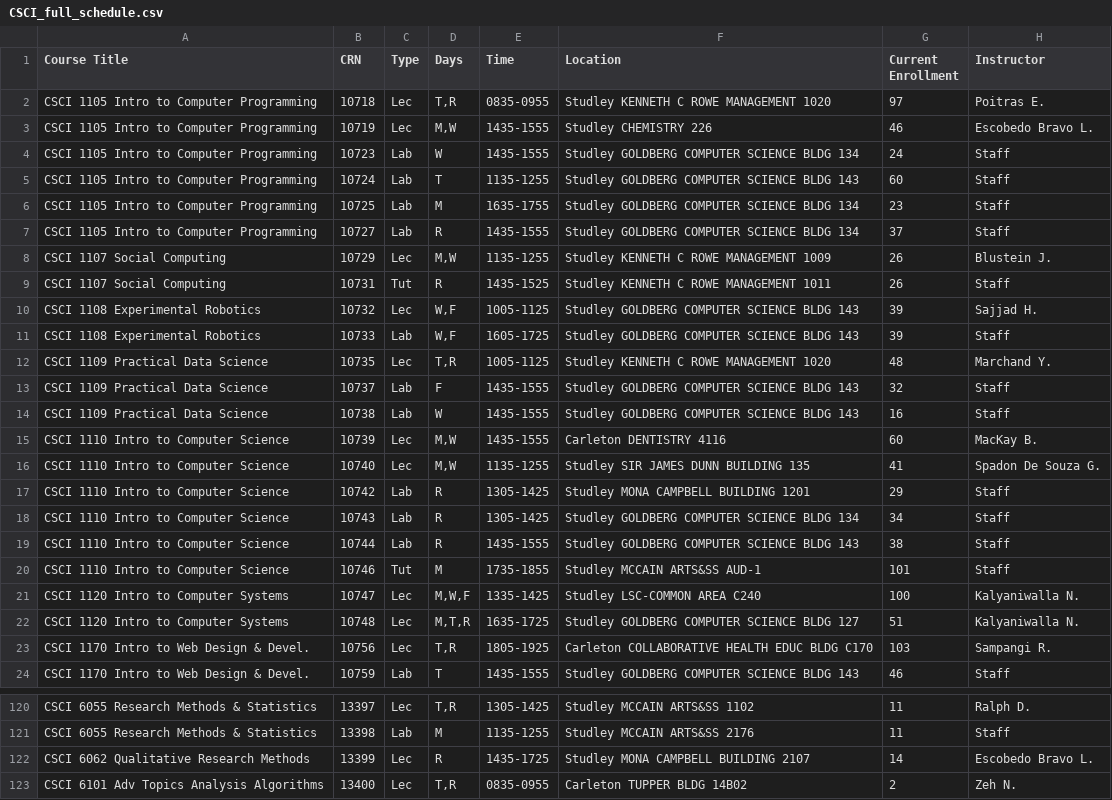
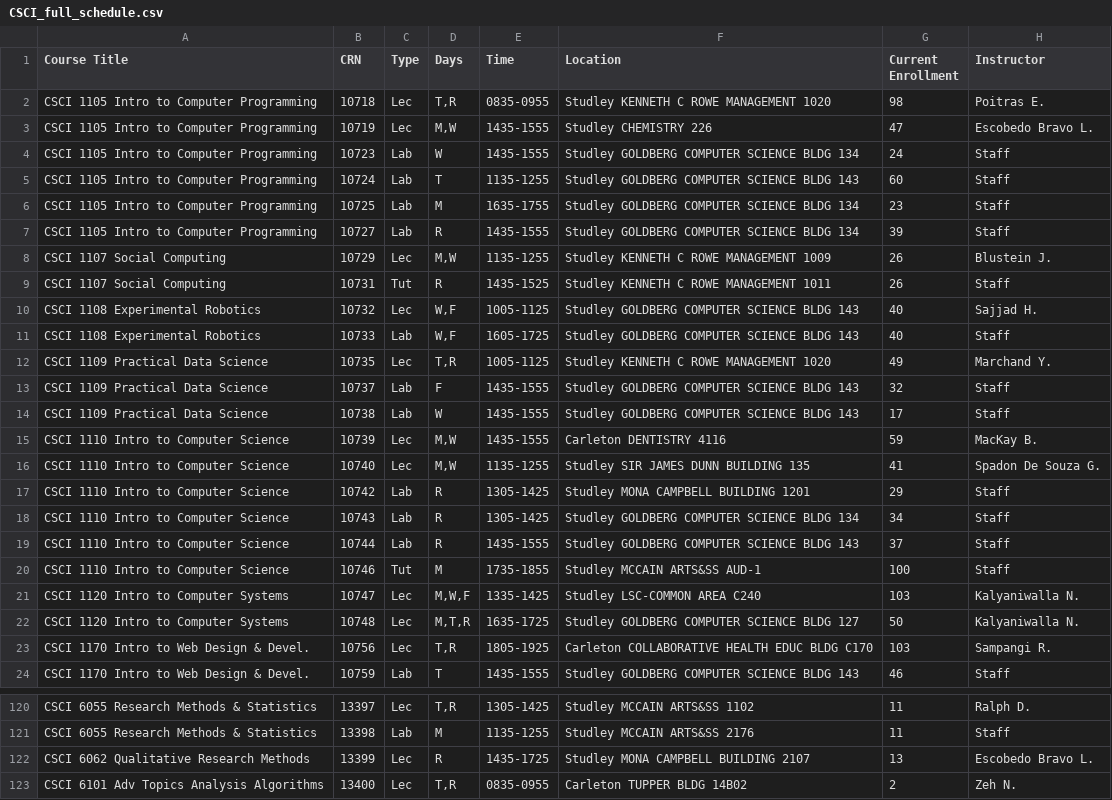
Before and after one commit to SarahKilford/csci-schedule-dashboard, a CSV file: data/CSCI_full_schedule.csv, drawn as a sheet; only a part is shown, gaps mark what is left out; the diff covers the shown part only.

```diff
--- a/data/CSCI_full_schedule.csv
+++ b/data/CSCI_full_schedule.csv
@@ -1,4 +1,4 @@
 Course Title,CRN,Type,Days,Time,Location,Current Enrollment,Instructor
-CSCI 1105 Intro to Computer Programming,10718,Lec,"T,R",0835-0955,Studley KENNETH C ROWE MANAGEMENT 1020,97,Poitras E.
-CSCI 1105 Intro to Computer Programming,10719,Lec,"M,W",1435-1555,Studley CHEMISTRY 226,46,Escobedo Bravo L.
+CSCI 1105 Intro to Computer Programming,10718,Lec,"T,R",0835-0955,Studley KENNETH C ROWE MANAGEMENT 1020,98,Poitras E.
+CSCI 1105 Intro to Computer Programming,10719,Lec,"M,W",1435-1555,Studley CHEMISTRY 226,47,Escobedo Bravo L.
 CSCI 1105 Intro to Computer Programming,10723,Lab,W,1435-1555,Studley GOLDBERG COMPUTER SCIENCE BLDG 134,24,Staff
@@ -6,11 +6,11 @@ CSCI 1105 Intro to Computer Programming,10724,Lab,T,1135-1255,Studley GOLDBERG C
 CSCI 1105 Intro to Computer Programming,10725,Lab,M,1635-1755,Studley GOLDBERG COMPUTER SCIENCE BLDG 134,23,Staff
-CSCI 1105 Intro to Computer Programming,10727,Lab,R,1435-1555,Studley GOLDBERG COMPUTER SCIENCE BLDG 134,37,Staff
+CSCI 1105 Intro to Computer Programming,10727,Lab,R,1435-1555,Studley GOLDBERG COMPUTER SCIENCE BLDG 134,39,Staff
 CSCI 1107 Social Computing,10729,Lec,"M,W",1135-1255,Studley KENNETH C ROWE MANAGEMENT 1009,26,Blustein J.
 CSCI 1107 Social Computing,10731,Tut,R,1435-1525,Studley KENNETH C ROWE MANAGEMENT 1011,26,Staff
-CSCI 1108 Experimental Robotics,10732,Lec,"W,F",1005-1125,Studley GOLDBERG COMPUTER SCIENCE BLDG 143,39,Sajjad H.
-CSCI 1108 Experimental Robotics,10733,Lab,"W,F",1605-1725,Studley GOLDBERG COMPUTER SCIENCE BLDG 143,39,Staff
-CSCI 1109 Practical Data Science,10735,Lec,"T,R",1005-1125,Studley KENNETH C ROWE MANAGEMENT 1020,48,Marchand Y.
+CSCI 1108 Experimental Robotics,10732,Lec,"W,F",1005-1125,Studley GOLDBERG COMPUTER SCIENCE BLDG 143,40,Sajjad H.
+CSCI 1108 Experimental Robotics,10733,Lab,"W,F",1605-1725,Studley GOLDBERG COMPUTER SCIENCE BLDG 143,40,Staff
+CSCI 1109 Practical Data Science,10735,Lec,"T,R",1005-1125,Studley KENNETH C ROWE MANAGEMENT 1020,49,Marchand Y.
 CSCI 1109 Practical Data Science,10737,Lab,F,1435-1555,Studley GOLDBERG COMPUTER SCIENCE BLDG 143,32,Staff
-CSCI 1109 Practical Data Science,10738,Lab,W,1435-1555,Studley GOLDBERG COMPUTER SCIENCE BLDG 143,16,Staff
-CSCI 1110 Intro to Computer Science,10739,Lec,"M,W",1435-1555,Carleton DENTISTRY 4116,60,MacKay B.
+CSCI 1109 Practical Data Science,10738,Lab,W,1435-1555,Studley GOLDBERG COMPUTER SCIENCE BLDG 143,17,Staff
+CSCI 1110 Intro to Computer Science,10739,Lec,"M,W",1435-1555,Carleton DENTISTRY 4116,59,MacKay B.
 CSCI 1110 Intro to Computer Science,10740,Lec,"M,W",1135-1255,Studley SIR JAMES DUNN BUILDING 135,41,Spadon De Souza G.
@@ -18,6 +18,6 @@ CSCI 1110 Intro to Computer Science,10742,Lab,R,1305-1425,Studley MONA CAMPBELL
 CSCI 1110 Intro to Computer Science,10743,Lab,R,1305-1425,Studley GOLDBERG COMPUTER SCIENCE BLDG 134,34,Staff
-CSCI 1110 Intro to Computer Science,10744,Lab,R,1435-1555,Studley GOLDBERG COMPUTER SCIENCE BLDG 143,38,Staff
-CSCI 1110 Intro to Computer Science,10746,Tut,M,1735-1855,Studley MCCAIN ARTS&SS AUD-1,101,Staff
-CSCI 1120 Intro to Computer Systems,10747,Lec,"M,W,F",1335-1425,Studley LSC-COMMON AREA C240,100,Kalyaniwalla N.
-CSCI 1120 Intro to Computer Systems,10748,Lec,"M,T,R",1635-1725,Studley GOLDBERG COMPUTER SCIENCE BLDG 127,51,Kalyaniwalla N.
+CSCI 1110 Intro to Computer Science,10744,Lab,R,1435-1555,Studley GOLDBERG COMPUTER SCIENCE BLDG 143,37,Staff
+CSCI 1110 Intro to Computer Science,10746,Tut,M,1735-1855,Studley MCCAIN ARTS&SS AUD-1,100,Staff
+CSCI 1120 Intro to Computer Systems,10747,Lec,"M,W,F",1335-1425,Studley LSC-COMMON AREA C240,103,Kalyaniwalla N.
+CSCI 1120 Intro to Computer Systems,10748,Lec,"M,T,R",1635-1725,Studley GOLDBERG COMPUTER SCIENCE BLDG 127,50,Kalyaniwalla N.
 CSCI 1170 Intro to Web Design & Devel.,10756,Lec,"T,R",1805-1925,Carleton COLLABORATIVE HEALTH EDUC BLDG C170,103,Sampangi R.
@@ -121,3 +121,3 @@ CSCI 6055 Research Methods & Statistics,13397,Lec,"T,R",1305-1425,Studley MCCAIN
 CSCI 6055 Research Methods & Statistics,13398,Lab,M,1135-1255,Studley MCCAIN ARTS&SS 2176,11,Staff
-CSCI 6062 Qualitative Research Methods,13399,Lec,R,1435-1725,Studley MONA CAMPBELL BUILDING 2107,14,Escobedo Bravo L.
+CSCI 6062 Qualitative Research Methods,13399,Lec,R,1435-1725,Studley MONA CAMPBELL BUILDING 2107,13,Escobedo Bravo L.
 CSCI 6101 Adv Topics Analysis Algorithms,13400,Lec,"T,R",0835-0955,Carleton TUPPER BLDG 14B02,2,Zeh N.
```
Also changed, not shown: 27 edited cells elsewhere in this file.
